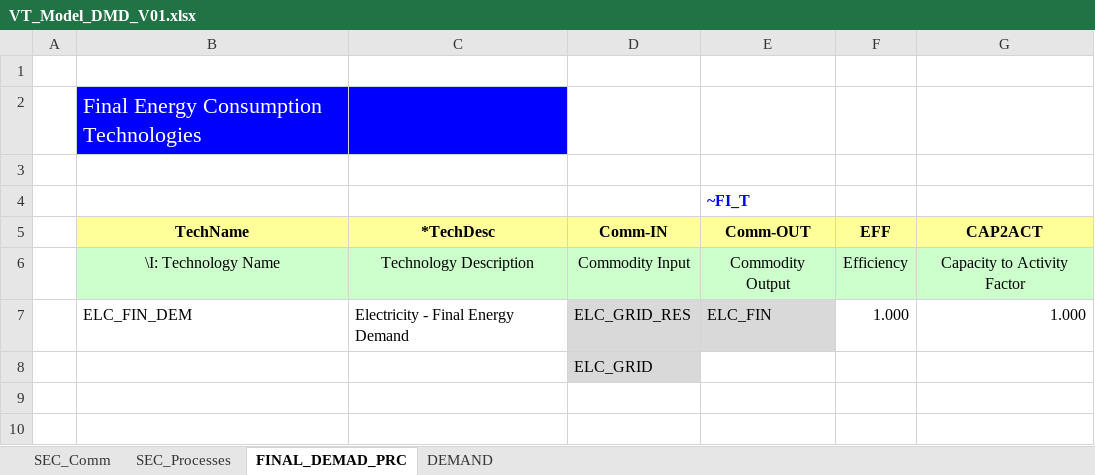
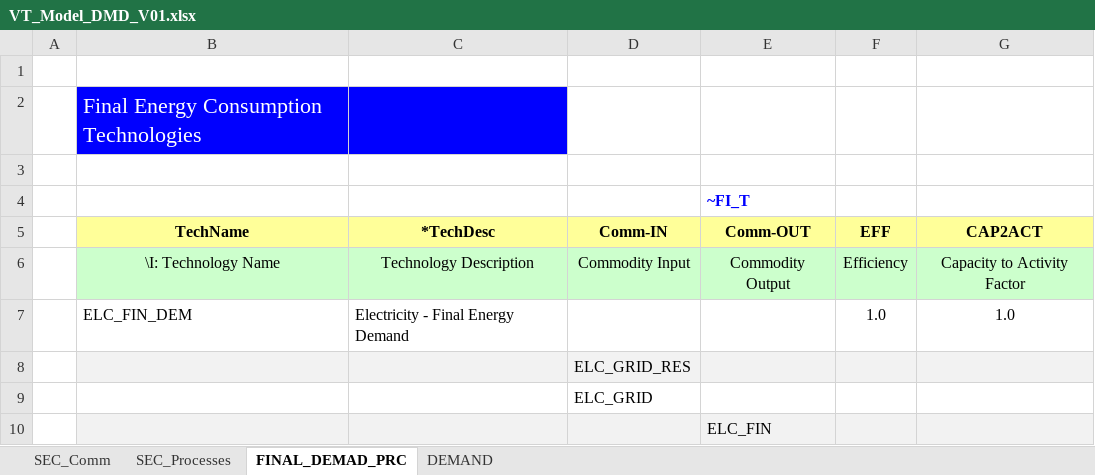
Before and after one commit to fnardella/MSc_SELECT, an Excel workbook: VT_Model_DMD_V01.xlsx, sheet FINAL_DEMAD_PRC, drawn as a sheet; values as stored, in another font and other column widths than the file's, no borders; removed rows and columns are numbered as before the commit, all else as after; the diff names each change by its address in the sheet, - before the commit and + after, or states it on an @@ line.

```diff
--- a/VT_Model_DMD_V01.xlsx (sheet FINAL_DEMAD_PRC)
+++ b/VT_Model_DMD_V01.xlsx (sheet FINAL_DEMAD_PRC)
-row 7:  | ELC_FIN_DEM | Electricity - Final Energy Demand | ELC_GRID_RES | ELC_FIN | 1.000 | 1.000
+row 7:  | ELC_FIN_DEM | Electricity - Final Energy Demand |  |  | 1.0 | 1.0
+row 8:  |  |  | ELC_GRID_RES
-D9 fill: #D9D9D9
+D9 fill: none
+row 10:  |  |  |  | ELC_FIN
```
Also changed, not shown: sheet DEMAND, sheet SEC_Comm, sheet SEC_Processes, formulas that keep their value, charts or pictures, VT_Model_SUP_V01.xlsx, 2 other files.
